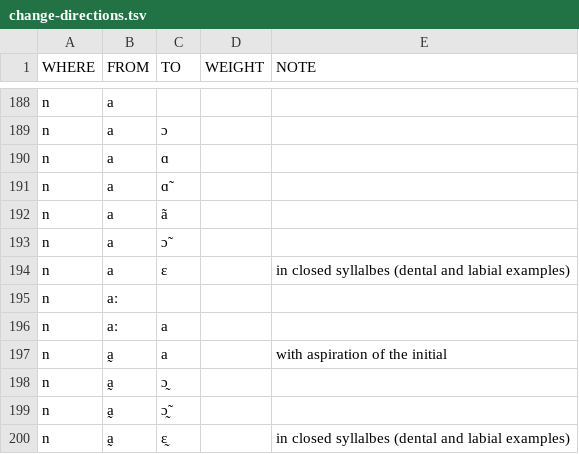
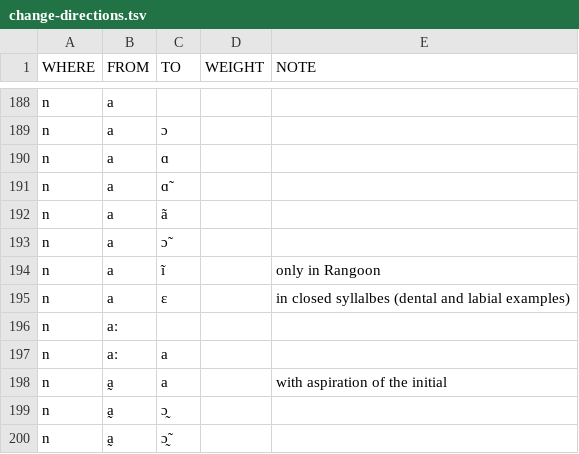
Before and after one commit to digling/burmish, a TSV file: reconstruction/change-directions.tsv, drawn as a sheet; only a part is shown, gaps mark what is left out; the shorter side is filled out with more unchanged rows; the diff names each change by its address in the sheet, - before the commit and + after, or states it on an @@ line.

Commit message:
Update change-directions.tsv

```diff
--- a/reconstruction/change-directions.tsv
+++ b/reconstruction/change-directions.tsv
+row 194: n | a | ĩ |  | only in Rangoon
```
